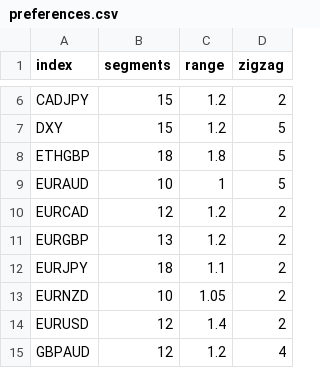
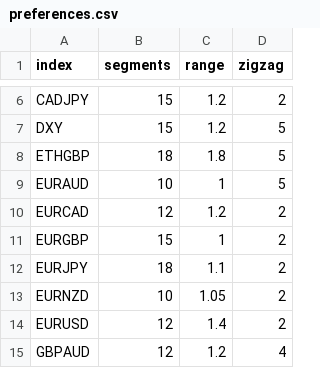
Before and after one commit to calum-atkins/Atkex-Analysis, a CSV file: resources/marketPreferences/preferences.csv, drawn as a sheet; only a part is shown, gaps mark what is left out.

```diff
--- a/resources/marketPreferences/preferences.csv
+++ b/resources/marketPreferences/preferences.csv
@@ -10,3 +10,3 @@ EURAUD,10,1,5
 EURCAD,12,1.2,2
-EURGBP,13,1.2,2
+EURGBP,15,1,2
 EURJPY,18,1.1,2
```
Also changed, not shown: out/production/Atkex/marketPreferences/preferences.csv, 16 other files.
